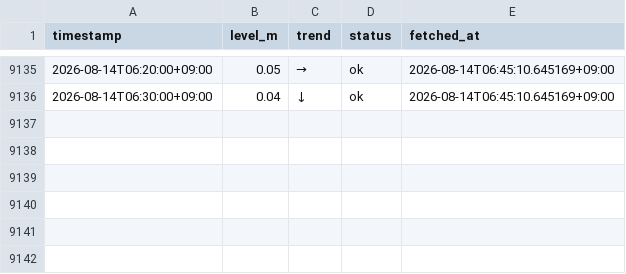
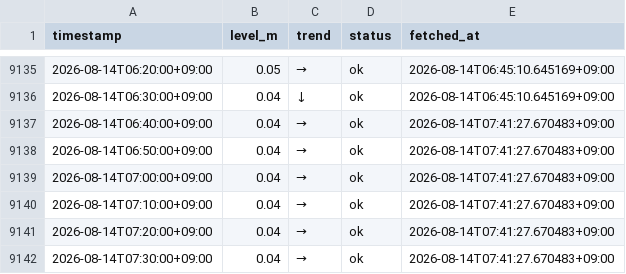
Before and after one commit to makuyama626/niizaki-water-log, a CSV file: data/niizaki_waterlevel.csv, drawn as a sheet; only a part is shown, gaps mark what is left out; the diff names each change by its address in the sheet, - before the commit and + after, or states it on an @@ line.

```diff
--- a/data/niizaki_waterlevel.csv
+++ b/data/niizaki_waterlevel.csv
+row 9137: 2026-08-14T06:40:00+09:00 | 0.04 | → | ok | 2026-08-14T07:41:27.670483+09:00
+row 9138: 2026-08-14T06:50:00+09:00 | 0.04 | → | ok | 2026-08-14T07:41:27.670483+09:00
+row 9139: 2026-08-14T07:00:00+09:00 | 0.04 | → | ok | 2026-08-14T07:41:27.670483+09:00
+row 9140: 2026-08-14T07:10:00+09:00 | 0.04 | → | ok | 2026-08-14T07:41:27.670483+09:00
+row 9141: 2026-08-14T07:20:00+09:00 | 0.04 | → | ok | 2026-08-14T07:41:27.670483+09:00
+row 9142: 2026-08-14T07:30:00+09:00 | 0.04 | → | ok | 2026-08-14T07:41:27.670483+09:00
```
Also changed, not shown: data/combined_10min.csv, 2 other files.
